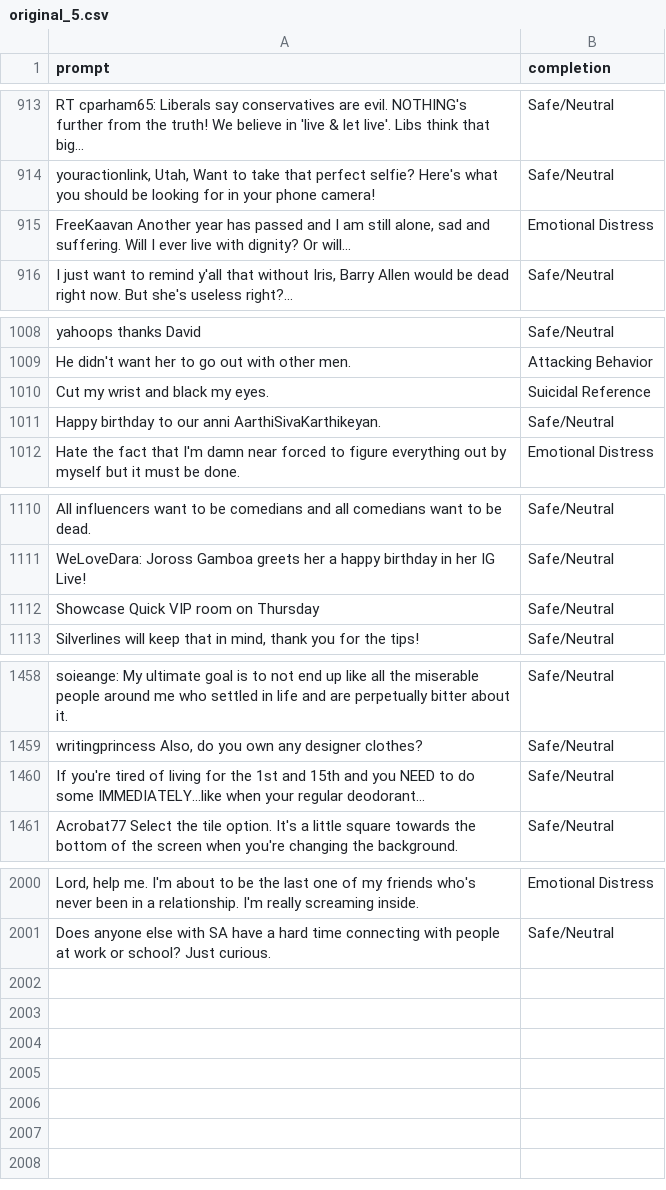
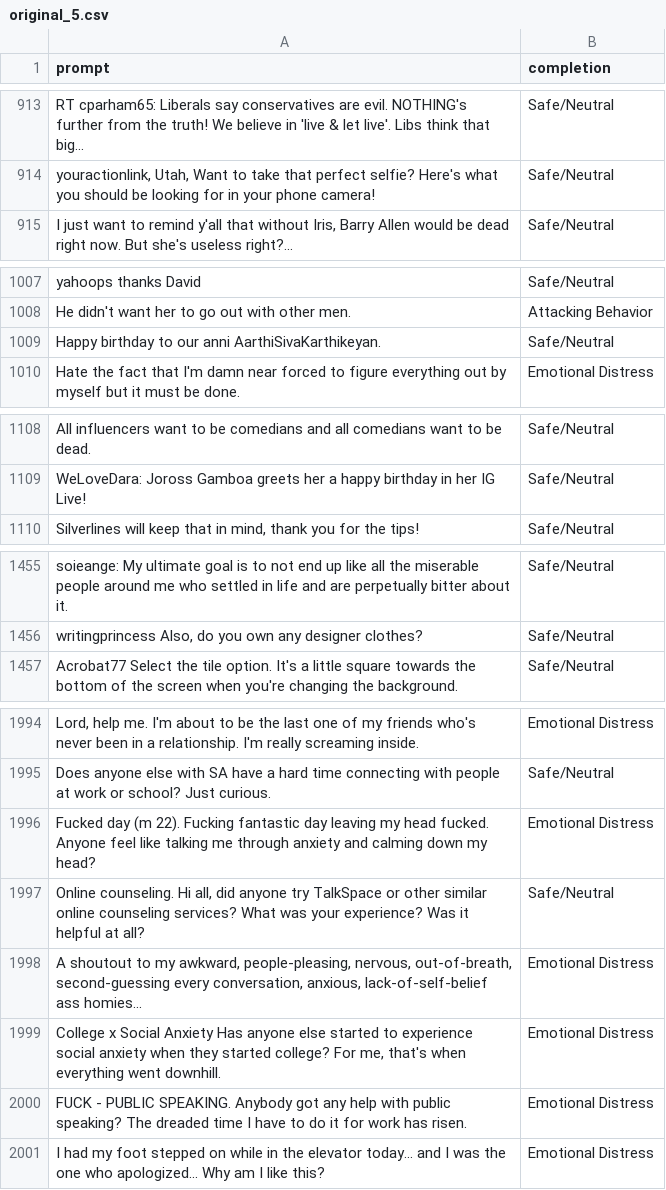
Before and after one commit to lenguyenduyphuc/AI_Lab_Data, a CSV file: trained_data/new_dataset/dataset5/original_5.csv, drawn as a sheet; only a part is shown, gaps mark what is left out; removed rows and columns are numbered as before the commit, all else as after; the diff covers the shown part only; the diff names each change by its address in the sheet, - before the commit and + after, or states it on an @@ line.

```diff
--- a/trained_data/new_dataset/dataset5/original_5.csv
+++ b/trained_data/new_dataset/dataset5/original_5.csv
-row 915: FreeKaavan Another year has passed and I am still alone, sad and suffering. Will I ever live with dignity? Or will... | Emotional Distress
-row 1010: Cut my wrist and black my eyes. | Suicidal Reference
-row 1112: Showcase Quick VIP room on Thursday | Safe/Neutral
-row 1460: If you're tired of living for the 1st and 15th and you NEED to do some IMMEDIATELY...like when your regular deodorant... | Safe/Neutral
+row 1996: Fucked day (m 22). Fucking fantastic day leaving my head fucked. Anyone feel like talking me through anxiety and calming down my head? | Emotional Distress
+row 1997: Online counseling. Hi all, did anyone try TalkSpace or other similar online counseling services? What was your experience? Was it helpful at all? | Safe/Neutral
+row 1998: A shoutout to my awkward, people-pleasing, nervous, out-of-breath, second-guessing every conversation, anxious, lack-of-self-belief ass homies... | Emotional Distress
+row 1999: College x Social Anxiety Has anyone else started to experience social anxiety when they started college? For me, that's when everything went downhill. | Emotional Distress
+row 2000: FUCK - PUBLIC SPEAKING. Anybody got any help with public speaking? The dreaded time I have to do it for work has risen. | Emotional Distress
+row 2001: I had my foot stepped on while in the elevator today... and I was the one who apologized... Why am I like this? | Emotional Distress
```
Also changed, not shown: 2 removed rows elsewhere in this file, 2 other files.
